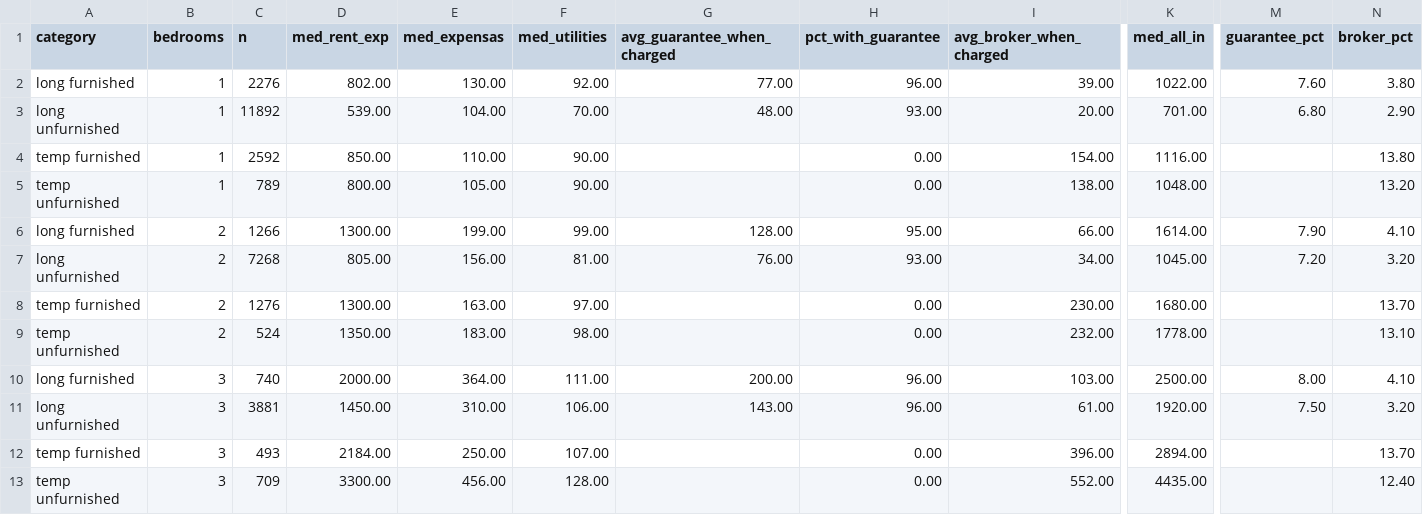
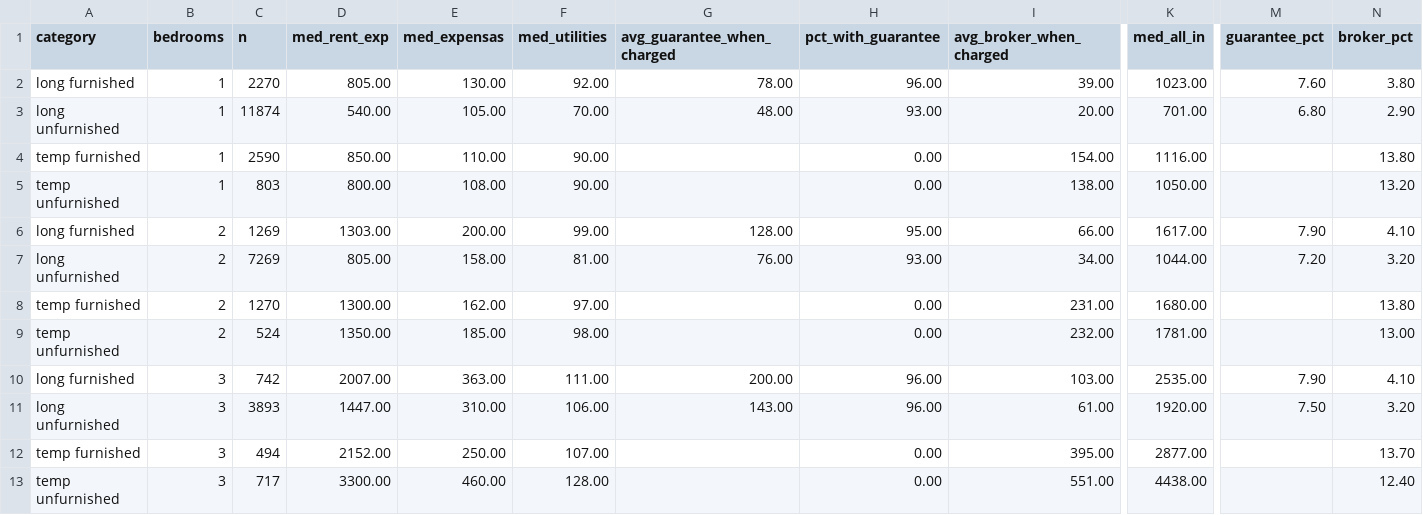
Before and after one commit to unitrank/buenos-aires-rental-market, a CSV file: data/latest/cost-breakdown.csv, drawn as a sheet; only a part is shown, gaps mark what is left out; the diff names each change by its address in the sheet, - before the commit and + after, or states it on an @@ line.

```diff
--- a/data/latest/cost-breakdown.csv
+++ b/data/latest/cost-breakdown.csv
-C2 (n): 2276
+C2 (n): 2270
-D2 (med_rent_exp): 802.00
+D2 (med_rent_exp): 805.00
-G2 (avg_guarantee_when_charged): 77.00
+G2 (avg_guarantee_when_charged): 78.00
-K2 (med_all_in): 1022.00
+K2 (med_all_in): 1023.00
-C3 (n): 11892
+C3 (n): 11874
-D3 (med_rent_exp): 539.00
+D3 (med_rent_exp): 540.00
-E3 (med_expensas): 104.00
+E3 (med_expensas): 105.00
-C4 (n): 2592
+C4 (n): 2590
-C5 (n): 789
+C5 (n): 803
-E5 (med_expensas): 105.00
+E5 (med_expensas): 108.00
-K5 (med_all_in): 1048.00
+K5 (med_all_in): 1050.00
-C6 (n): 1266
+C6 (n): 1269
-D6 (med_rent_exp): 1300.00
+D6 (med_rent_exp): 1303.00
-E6 (med_expensas): 199.00
+E6 (med_expensas): 200.00
-K6 (med_all_in): 1614.00
+K6 (med_all_in): 1617.00
-C7 (n): 7268
+C7 (n): 7269
-E7 (med_expensas): 156.00
+E7 (med_expensas): 158.00
-K7 (med_all_in): 1045.00
+K7 (med_all_in): 1044.00
-C8 (n): 1276
+C8 (n): 1270
-E8 (med_expensas): 163.00
+E8 (med_expensas): 162.00
-I8 (avg_broker_when_charged): 230.00
+I8 (avg_broker_when_charged): 231.00
-N8 (broker_pct): 13.70
+N8 (broker_pct): 13.80
-E9 (med_expensas): 183.00
+E9 (med_expensas): 185.00
-K9 (med_all_in): 1778.00
+K9 (med_all_in): 1781.00
-N9 (broker_pct): 13.10
+N9 (broker_pct): 13.00
-C10 (n): 740
+C10 (n): 742
-D10 (med_rent_exp): 2000.00
+D10 (med_rent_exp): 2007.00
-E10 (med_expensas): 364.00
+E10 (med_expensas): 363.00
-K10 (med_all_in): 2500.00
+K10 (med_all_in): 2535.00
-M10 (guarantee_pct): 8.00
+M10 (guarantee_pct): 7.90
-C11 (n): 3881
+C11 (n): 3893
-D11 (med_rent_exp): 1450.00
+D11 (med_rent_exp): 1447.00
-C12 (n): 493
+C12 (n): 494
-D12 (med_rent_exp): 2184.00
+D12 (med_rent_exp): 2152.00
-I12 (avg_broker_when_charged): 396.00
+I12 (avg_broker_when_charged): 395.00
-K12 (med_all_in): 2894.00
+K12 (med_all_in): 2877.00
-C13 (n): 709
+C13 (n): 717
-E13 (med_expensas): 456.00
+E13 (med_expensas): 460.00
-I13 (avg_broker_when_charged): 552.00
+I13 (avg_broker_when_charged): 551.00
-K13 (med_all_in): 4435.00
+K13 (med_all_in): 4438.00
```
Also changed, not shown: data/history/uaci-2026-09.csv, data/latest/by-barrio.csv, 8 other files.
